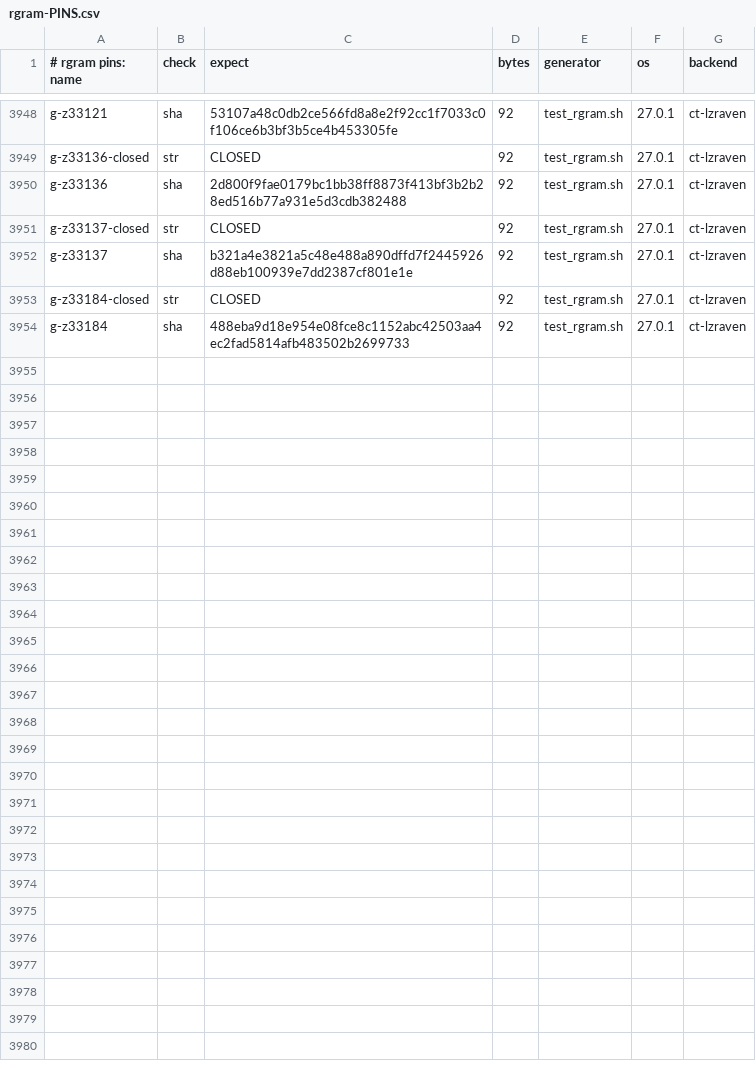
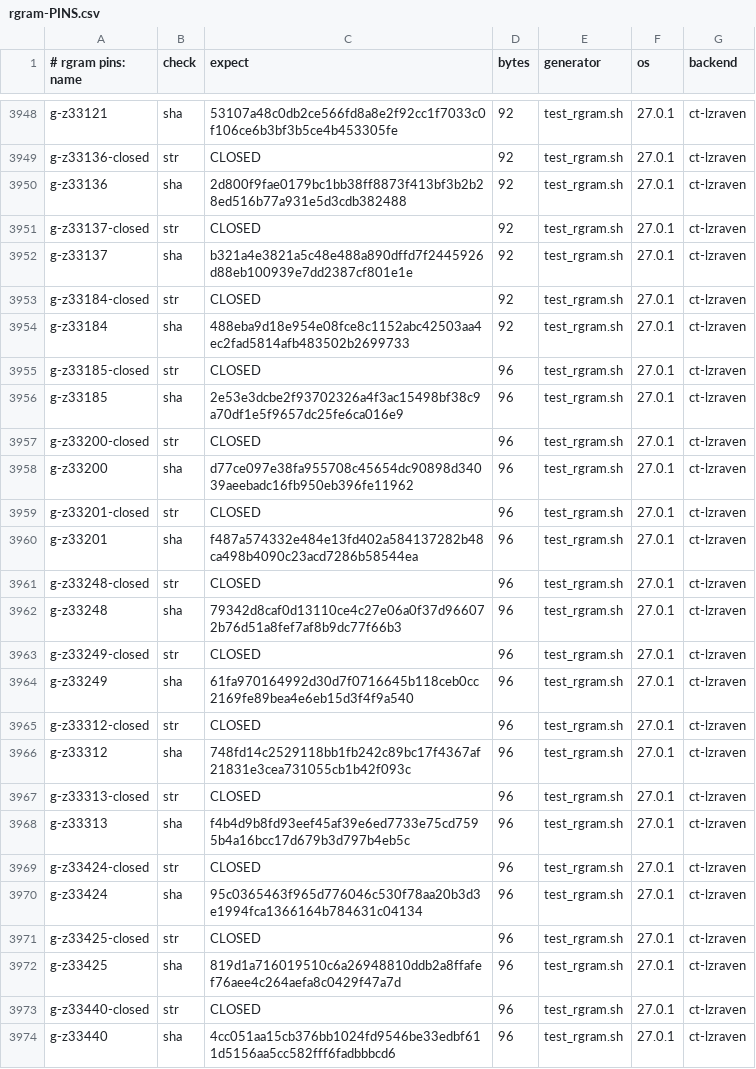
Before and after one commit to mrowlinson/applearchive-cleanroom, a CSV file: vectors/rgram-PINS.csv, drawn as a sheet; only a part is shown, gaps mark what is left out.

```diff
--- a/vectors/rgram-PINS.csv
+++ b/vectors/rgram-PINS.csv
@@ -3954 +3954,21 @@ g-z33184-closed,str,CLOSED,92,test_rgram.sh,27.0.1,ct-lzraven
 g-z33184,sha,488eba9d18e954e08fce8c1152abc42503aa4ec2fad5814afb483502b2699733,92,test_rgram.sh,27.0.1,ct-lzraven
+g-z33185-closed,str,CLOSED,96,test_rgram.sh,27.0.1,ct-lzraven
+g-z33185,sha,2e53e3dcbe2f93702326a4f3ac15498bf38c9a70df1e5f9657dc25fe6ca016e9,96,test_rgram.sh,27.0.1,ct-lzraven
+g-z33200-closed,str,CLOSED,96,test_rgram.sh,27.0.1,ct-lzraven
+g-z33200,sha,d77ce097e38fa955708c45654dc90898d34039aeebadc16fb950eb396fe11962,96,test_rgram.sh,27.0.1,ct-lzraven
+g-z33201-closed,str,CLOSED,96,test_rgram.sh,27.0.1,ct-lzraven
+g-z33201,sha,f487a574332e484e13fd402a584137282b48ca498b4090c23acd7286b58544ea,96,test_rgram.sh,27.0.1,ct-lzraven
+g-z33248-closed,str,CLOSED,96,test_rgram.sh,27.0.1,ct-lzraven
+g-z33248,sha,79342d8caf0d13110ce4c27e06a0f37d966072b76d51a8fef7af8b9dc77f66b3,96,test_rgram.sh,27.0.1,ct-lzraven
+g-z33249-closed,str,CLOSED,96,test_rgram.sh,27.0.1,ct-lzraven
+g-z33249,sha,61fa970164992d30d7f0716645b118ceb0cc2169fe89bea4e6eb15d3f4f9a540,96,test_rgram.sh,27.0.1,ct-lzraven
+g-z33312-closed,str,CLOSED,96,test_rgram.sh,27.0.1,ct-lzraven
+g-z33312,sha,748fd14c2529118bb1fb242c89bc17f4367af21831e3cea731055cb1b42f093c,96,test_rgram.sh,27.0.1,ct-lzraven
+g-z33313-closed,str,CLOSED,96,test_rgram.sh,27.0.1,ct-lzraven
+g-z33313,sha,f4b4d9b8fd93eef45af39e6ed7733e75cd7595b4a16bcc17d679b3d797b4eb5c,96,test_rgram.sh,27.0.1,ct-lzraven
+g-z33424-closed,str,CLOSED,96,test_rgram.sh,27.0.1,ct-lzraven
+g-z33424,sha,95c0365463f965d776046c530f78aa20b3d3e1994fca1366164b784631c04134,96,test_rgram.sh,27.0.1,ct-lzraven
+g-z33425-closed,str,CLOSED,96,test_rgram.sh,27.0.1,ct-lzraven
+g-z33425,sha,819d1a716019510c6a26948810ddb2a8ffafef76aee4c264aefa8c0429f47a7d,96,test_rgram.sh,27.0.1,ct-lzraven
+g-z33440-closed,str,CLOSED,96,test_rgram.sh,27.0.1,ct-lzraven
+g-z33440,sha,4cc051aa15cb376bb1024fd9546be33edbf611d5156aa5cc582fff6fadbbbcd6,96,test_rgram.sh,27.0.1,ct-lzraven
```
Also changed, not shown: 2 other files.
